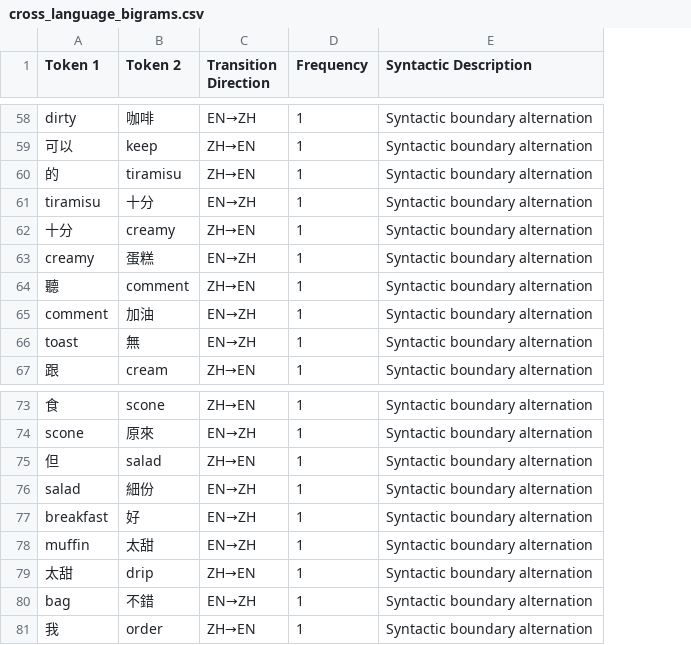
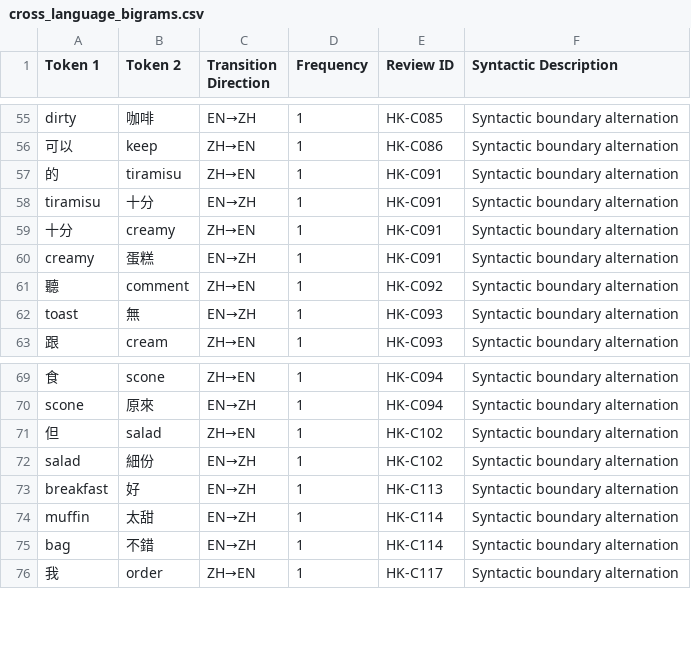
Before and after one commit to AlexanderZYD/cpc353-hk-cafe-codeswitching, a CSV file: data/cross_language_bigrams.csv, drawn as a sheet; only a part is shown, gaps mark what is left out; removed rows and columns are numbered as before the commit, all else as after; the diff covers the shown part only; the diff names each change by its address in the sheet, - before the commit and + after, or states it on an @@ line.

```diff
--- a/data/cross_language_bigrams.csv
+++ b/data/cross_language_bigrams.csv
+column E (Review ID), rows 55-63: HK-C085 | HK-C086 | HK-C091 | HK-C091 | HK-C091 | HK-C091 | HK-C092 | HK-C093 | HK-C093; rows 69-76: HK-C094 | HK-C094 | HK-C102 | HK-C102 | HK-C113 | HK-C114 | HK-C114 | HK-C117
-row 65: comment | 加油 | EN→ZH | 1 | Syntactic boundary alternation
-row 79: 太甜 | drip | ZH→EN | 1 | Syntactic boundary alternation
```
Also changed, not shown: 1 added row, 4 removed rows and 2 edited cells elsewhere in this file, data/chinese_word_freq.csv, data/english_word_freq.csv, 2 other files.
